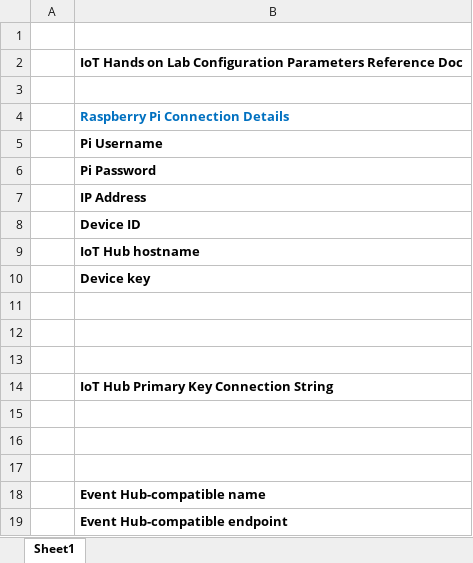
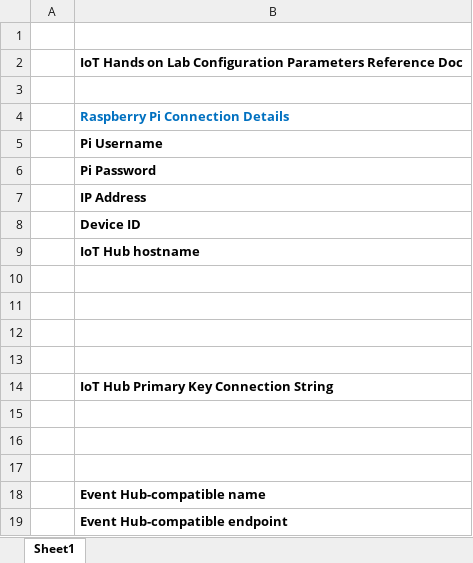
Before and after one commit to microsoft/IIoT, an Excel workbook: HOL/IOTHubPiHackathon/IoTHOL-LabParameters.xlsx, sheet Sheet1, drawn as a sheet; values as stored, in another font and other column widths than the file's, no borders; the diff names each change by its address in the sheet, - before the commit and + after, or states it on an @@ line.

```diff
--- a/HOL/IOTHubPiHackathon/IoTHOL-LabParameters.xlsx (sheet Sheet1)
+++ b/HOL/IOTHubPiHackathon/IoTHOL-LabParameters.xlsx (sheet Sheet1)
-B10: Device key
+B10: (empty)
```
Also changed, not shown: 18 other files.
